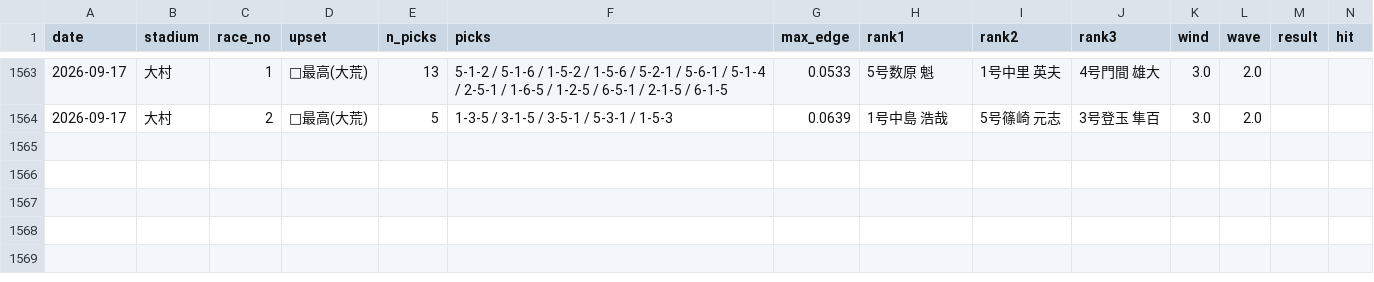
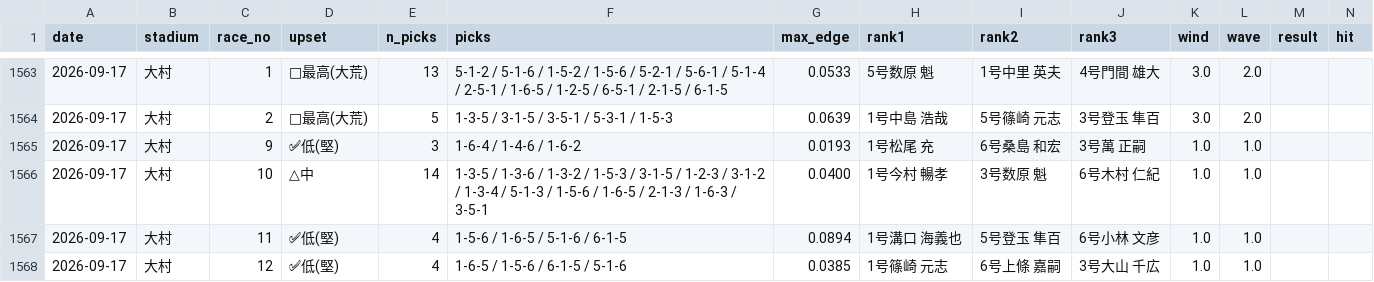
Before and after one commit to mi59jis/kyotei-allauto, a CSV file: prediction_record.csv, drawn as a sheet; only a part is shown, gaps mark what is left out; rows hold the shown columns only; the diff names each change by its address in the sheet, - before the commit and + after, or states it on an @@ line.

```diff
--- a/prediction_record.csv
+++ b/prediction_record.csv
+row 1565: 2026-09-17 | 大村 | 9 | ✅低(堅) | 3 | 1-6-4 / 1-4-6 / 1-6-2 | 0.0193 | 1号松尾 充 | 6号桑島 和宏 | 3号萬 正嗣 | 1.0 | 1.0
+row 1566: 2026-09-17 | 大村 | 10 | △中 | 14 | 1-3-5 / 1-3-6 / 1-3-2 / 1-5-3 / 3-1-5 / 1-2-3 / 3-1-2 / 1-3-4 / 5-1-3 / 1-5-6 / 1-6-5 / 2-1-3 / 1-6-3 / 3-5-1 | 0.0400 | 1号今村 暢孝 | 3号数原 魁 | 6号木村 仁紀 | 1.0 | 1.0
+row 1567: 2026-09-17 | 大村 | 11 | ✅低(堅) | 4 | 1-5-6 / 1-6-5 / 5-1-6 / 6-1-5 | 0.0894 | 1号溝口 海義也 | 5号登玉 隼百 | 6号小林 文彦 | 1.0 | 1.0
+row 1568: 2026-09-17 | 大村 | 12 | ✅低(堅) | 4 | 1-6-5 / 1-5-6 / 6-1-5 / 5-1-6 | 0.0385 | 1号篠崎 元志 | 6号上條 嘉嗣 | 3号大山 千広 | 1.0 | 1.0
```
Also changed, not shown: 1 other file.
